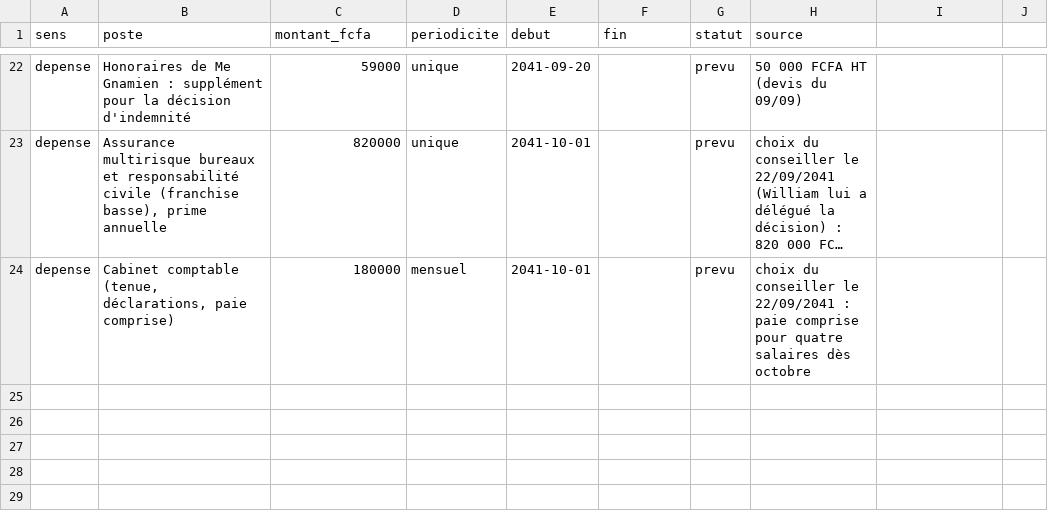
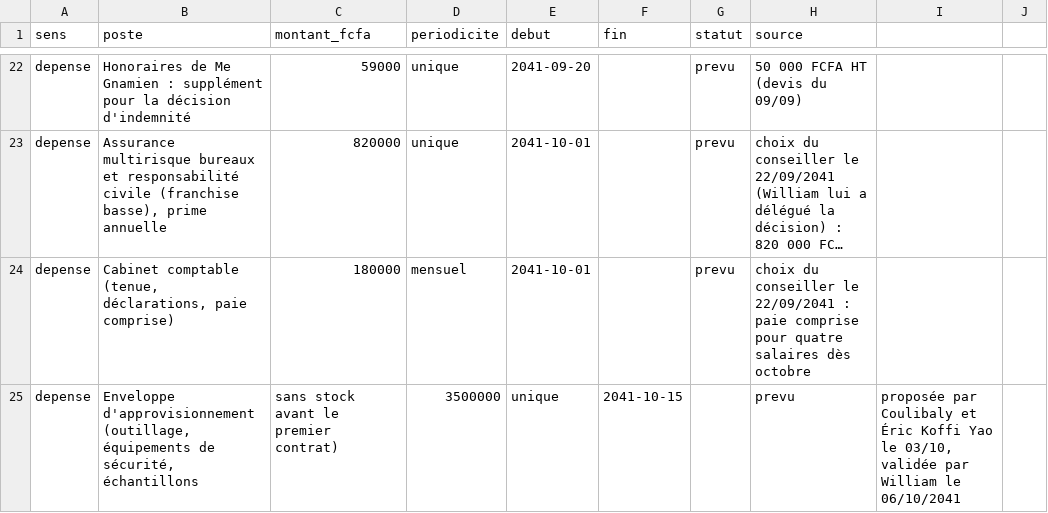
Before and after one commit to ossimiossimiwilliam10-cyber/simulation-william, a CSV file: etat/societe-engagements.csv, drawn as a sheet; only a part is shown, gaps mark what is left out; long unchanged cells end in …; the diff names each change by its address in the sheet, - before the commit and + after, or states it on an @@ line.

Commit message:
tour n° 150 : dimanche 6 octobre 2041 09h31 (Enveloppe validée, point écrit sur Vridi demandé ; proposition de notation continue des dirigeants)

```diff
--- a/etat/societe-engagements.csv
+++ b/etat/societe-engagements.csv
+row 25: depense | Enveloppe d'approvisionnement (outillage, équipements de sécurité, échantillons | sans stock avant le premier contrat) | 3500000 | unique | 2041-10-15 |  | prevu | proposée par Coulibaly et Éric Koffi Yao le 03/10, validée par William le 06/10/2041
```
Also changed, not shown: etat/agenda.csv, 12 other files.
